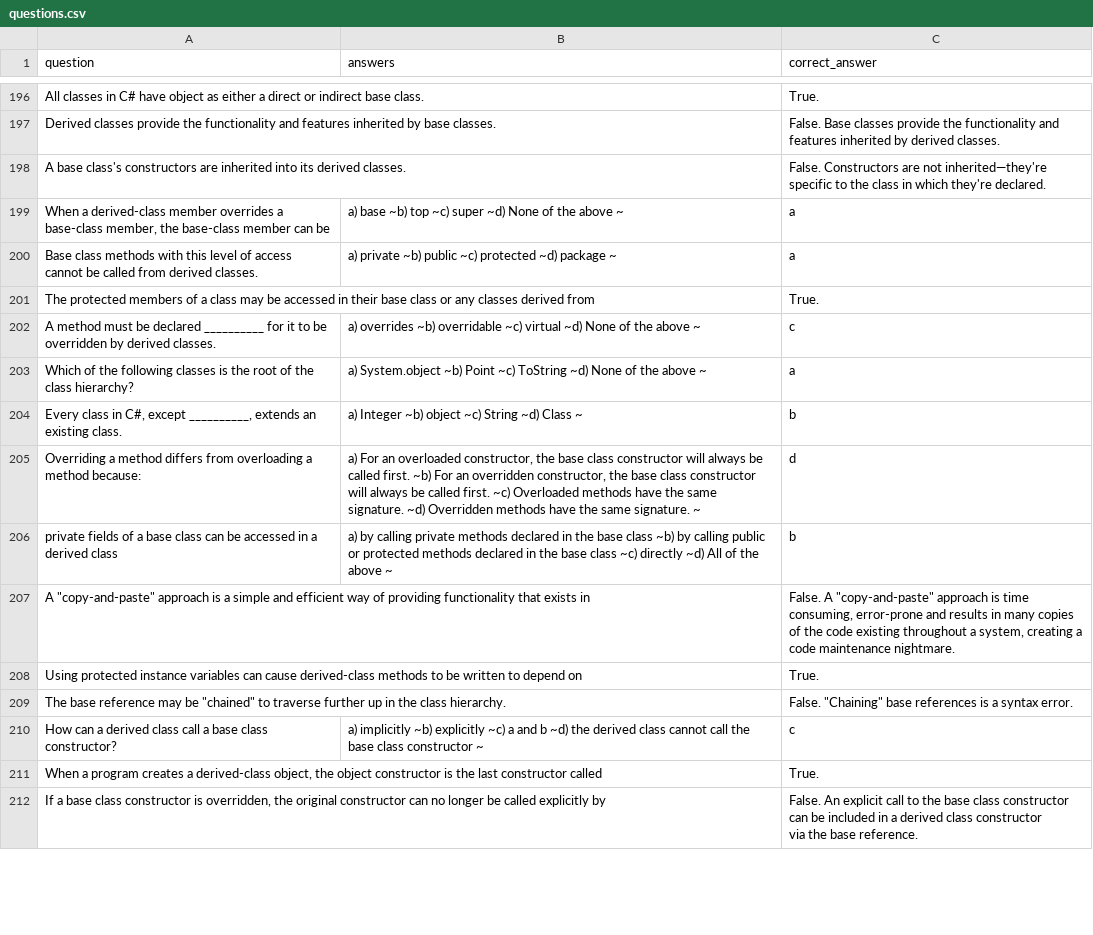
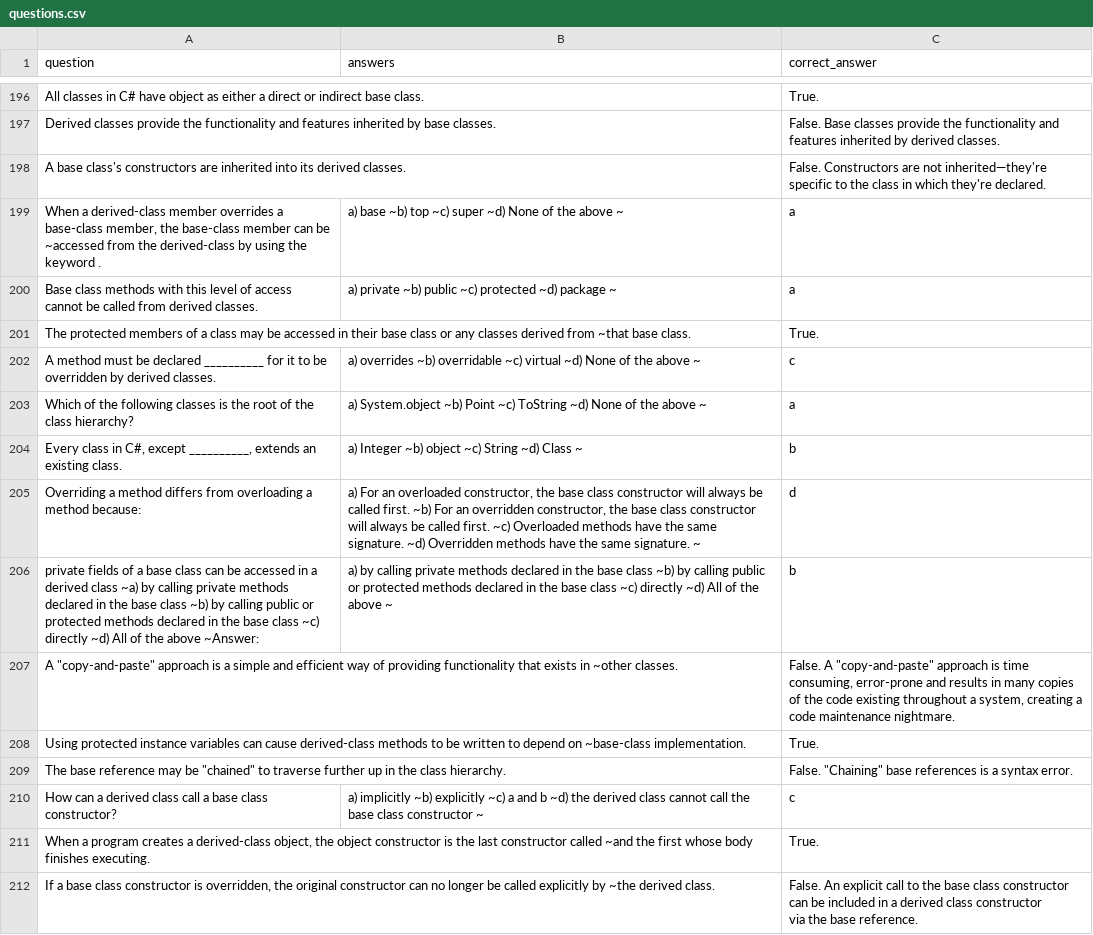
Before and after one commit to tuanyvan/CSharp-Question-Bank-Application, a CSV file: questions.csv, drawn as a sheet; only a part is shown, gaps mark what is left out; the diff covers the shown part only; the diff names each change by its address in the sheet, - before the commit and + after, or states it on an @@ line.

Commit message:
Fixed parsing issue and rebuilt questions.csv

```diff
--- a/questions.csv
+++ b/questions.csv
-A199 (question): …can be
+A199 (question): …can be ~accessed from the derived-class by using the keyword .
-A201 (question): …derived from
+A201 (question): …derived from ~that base class.
-A206 (question): …derived class
+A206 (question): …derived class ~a) by calling private methods declared in the base class ~b) by calling public or protected methods declared in the base class ~c) directly ~d) All of the above ~Answer:
-A207 (question): …exists in
+A207 (question): …exists in ~other classes.
-A208 (question): …depend on
+A208 (question): …depend on ~base-class implementation.
-A211 (question): …constructor called
+A211 (question): …constructor called ~and the first whose body finishes executing.
-A212 (question): …explicitly by
+A212 (question): …explicitly by ~the derived class.
```
Also changed, not shown: 57 edited cells elsewhere in this file, 2 other files.
